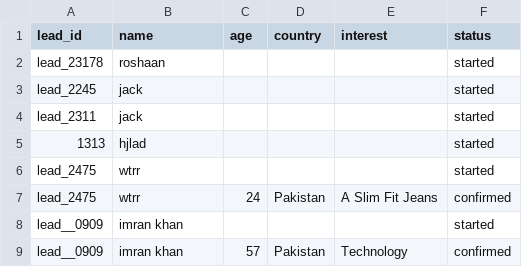
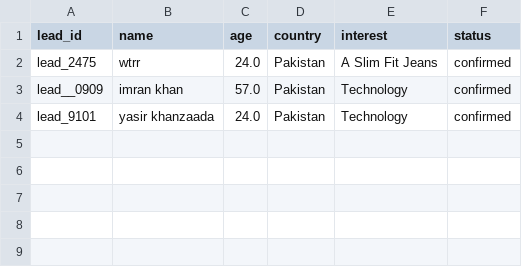
Before and after one commit to roshaanahmed209/Conversational-Sales-Agent-System-Google-ADK-LangGraph-Multi-Agent, a CSV file: src/react_agent/leads.csv, drawn as a sheet.

```diff
--- a/src/react_agent/leads.csv
+++ b/src/react_agent/leads.csv
@@ -1,9 +1,4 @@
 lead_id,name,age,country,interest,status
-lead_23178,roshaan,,,,started
-lead_2245,jack,,,,started
-lead_2311,jack,,,,started
-1313,hjlad,,,,started
-lead_2475,wtrr,,,,started
-lead_2475,wtrr,24,Pakistan,A Slim Fit Jeans,confirmed
-lead__0909,imran khan,,,,started
-lead__0909,imran khan,57,Pakistan,Technology,confirmed
+lead_2475,wtrr,24.0,Pakistan,A Slim Fit Jeans,confirmed
+lead__0909,imran khan,57.0,Pakistan,Technology,confirmed
+lead_9101,yasir khanzaada,24.0,Pakistan,Technology,confirmed
```
Also changed, not shown: 1 other file.
